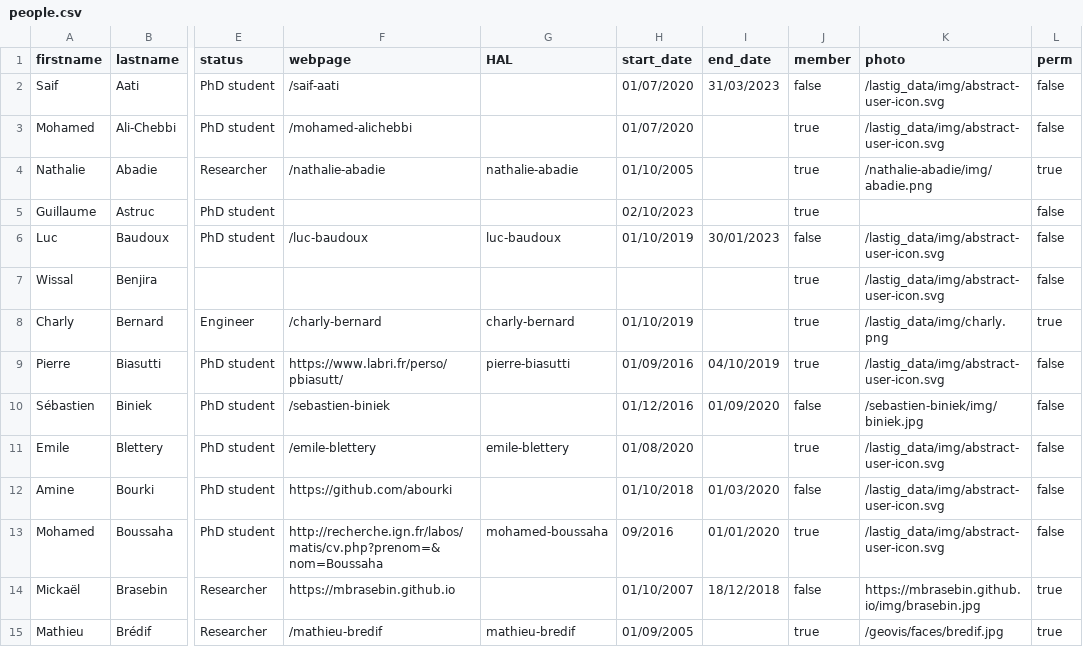
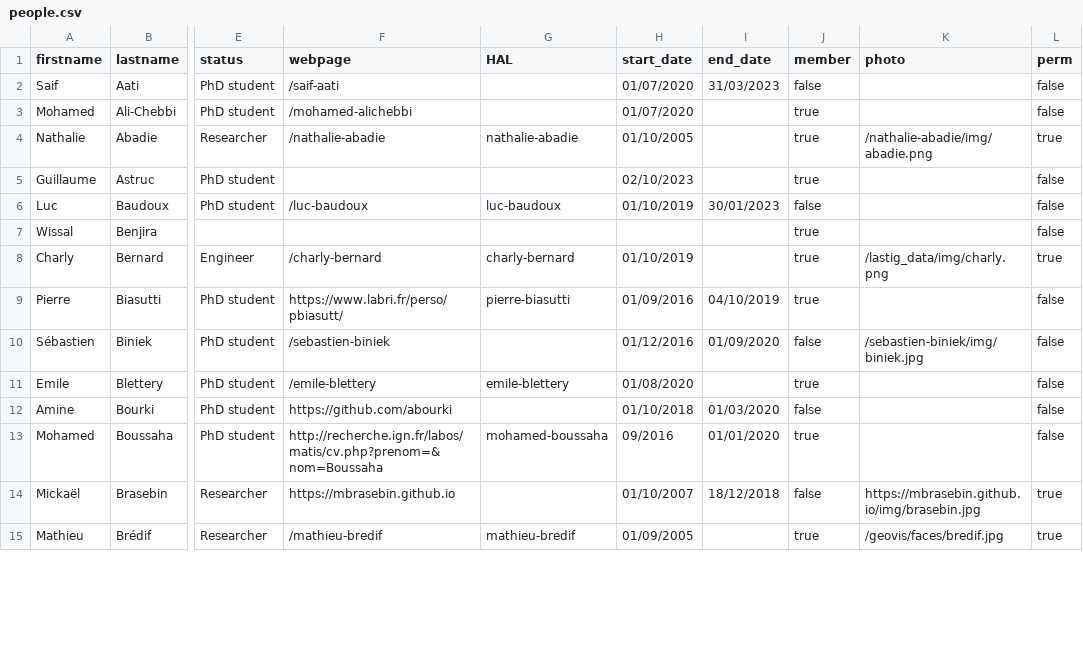
Before and after one commit to umrlastig/lastig_data, a CSV file: people.csv, drawn as a sheet; only a part is shown, gaps mark what is left out; the diff covers the shown part only; the diff names each change by its address in the sheet, - before the commit and + after, or states it on an @@ line.

Commit message:
date

```diff
--- a/people.csv
+++ b/people.csv
-K2:K3 (photo): /lastig_data/img/abstract-user-icon.svg
+K2:K3 (photo): (empty)
-K6:K7 (photo): /lastig_data/img/abstract-user-icon.svg
+K6:K7 (photo): (empty)
-K9 (photo): /lastig_data/img/abstract-user-icon.svg
+K9 (photo): (empty)
-K11:K13 (photo): /lastig_data/img/abstract-user-icon.svg
+K11:K13 (photo): (empty)
```
Also changed, not shown: 40 edited cells elsewhere in this file, 1 other file.
